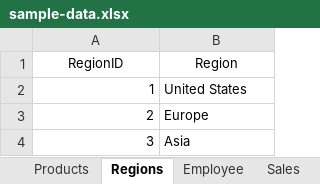
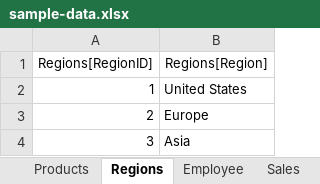
Before and after one commit to EMGuyant/powerbi-dax-functions-series, an Excel workbook: sample-data.xlsx, sheet Regions, drawn as a sheet; values as stored, in another font and other column widths than the file's, no borders; removed rows and columns are numbered as before the commit, all else as after; the diff names each change by its address in the sheet, - before the commit and + after, or states it on an @@ line.

```diff
--- a/sample-data.xlsx (sheet Regions)
+++ b/sample-data.xlsx (sheet Regions)
-row 1: RegionID | Region
+row 1: Regions[RegionID] | Regions[Region]
```
Also changed, not shown: sheet Sales, sheet Employee, sheet Products, other sheet tabs, 1 other file.
